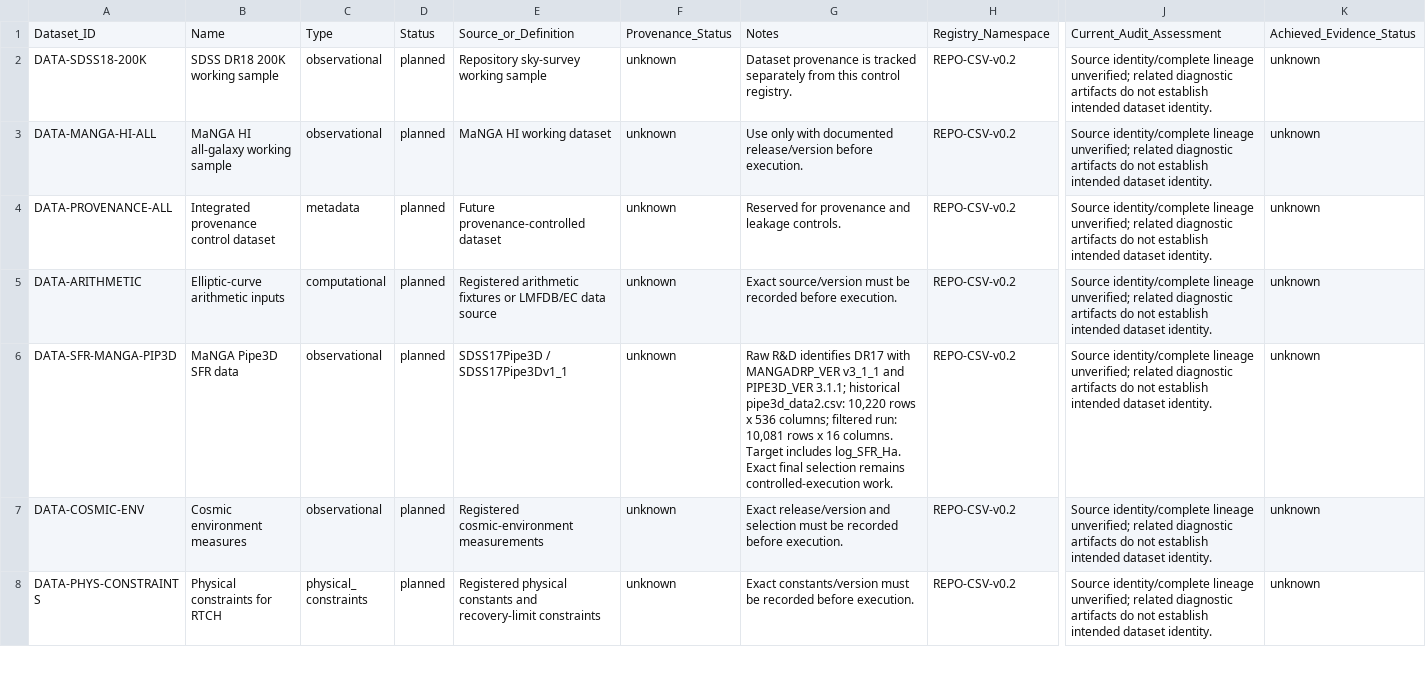
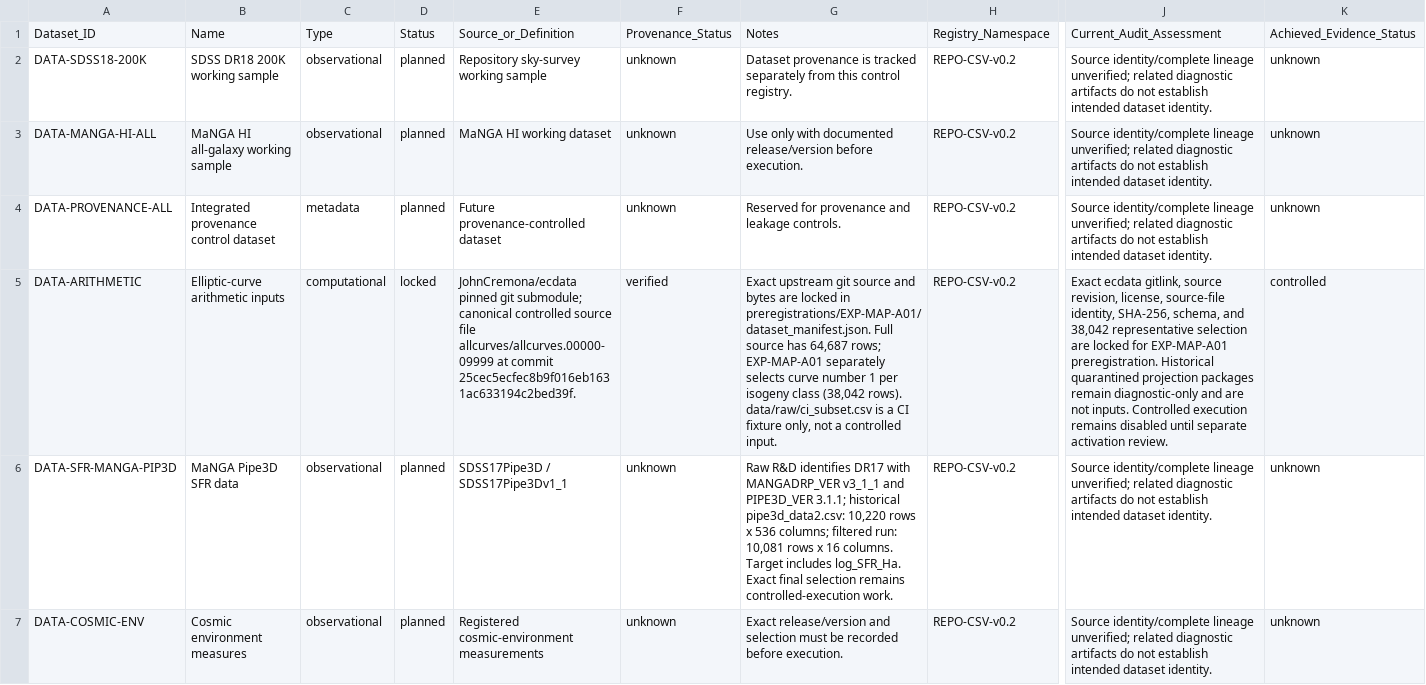
Before and after one commit to LcosmosS/S.T.A.R.-Labs, a CSV file: registry/dataset_registry_v0.1.csv, drawn as a sheet; only a part is shown, gaps mark what is left out; the shorter side is filled out with more unchanged rows; the diff names each change by its address in the sheet, - before the commit and + after, or states it on an @@ line.

Commit message:
Preregister EXP-MAP-A01 protocol and arithmetic source (#40)
* Preregister EXP-MAP-A01 protocol and arithmetic source

* Bind EXP-MAP-A01 execution template and preregistration checks

* Preserve audit snapshot semantics in preregistration

* Close EXP-MAP-A01 namespace and preregistration gates

* Refresh EXP-MAP-A01 bindings and preserve audit transition

* Fix EXP-MAP-A01 provenance binding without changing preregistration gates

Restore the canonical hash of the unchanged DATA-ARITHMETIC provenance record, which the prior binding refresh replaced incorrectly. Add regression coverage for committed registry bindings and continued rejection of controlled execution while eligibility and support remain false.

```diff
--- a/registry/dataset_registry_v0.1.csv
+++ b/registry/dataset_registry_v0.1.csv
-D5: planned
+D5: locked
-E5: Registered arithmetic fixtures or LMFDB/EC data source
+E5: JohnCremona/ecdata pinned git submodule; canonical controlled source file allcurves/allcurves.00000-09999 at commit 25cec5ecfec8b9f016eb1631ac633194c2bed39f.
-F5: unknown
+F5: verified
-G5: Exact source/version must be recorded before execution.
+G5: Exact upstream git source and bytes are locked in preregistrations/EXP-MAP-A01/dataset_manifest.json. Full source has 64,687 rows; EXP-MAP-A01 separately selects curve number 1 per isogeny class (38,042 rows). data/raw/ci_subset.csv is a CI fixture only, not a controlled input.
-J5: Source identity/complete lineage unverified; related diagnostic artifacts do not establish intended dataset identity.
+J5: Exact ecdata gitlink, source revision, license, source-file identity, SHA-256, schema, and 38,042 representative selection are locked for EXP-MAP-A01 preregistration. Historical quarantined projection packages remain diagnostic-only and are not inputs. Controlled execution remains disabled until separate activation review.
-K5: unknown
+K5: controlled
```
Also changed, not shown: registry/experiment_registry_v0.2.csv, 22 other files.
